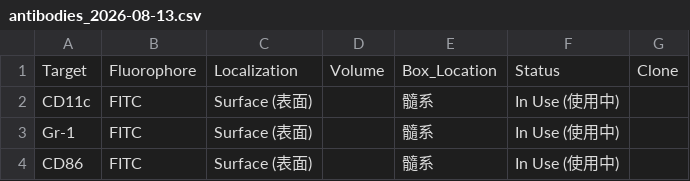
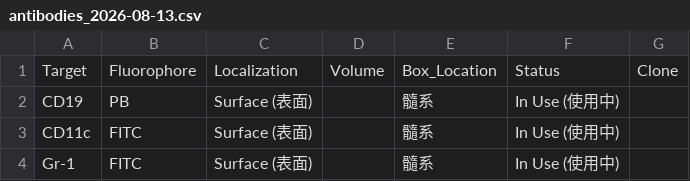
Before and after one commit to Zwww404/antibody-app, a CSV file: backups/antibodies_2026-08-13.csv, drawn as a sheet; only a part is shown; the shorter side is filled out with more unchanged rows; the diff names each change by its address in the sheet, - before the commit and + after, or states it on an @@ line.

```diff
--- a/backups/antibodies_2026-08-13.csv
+++ b/backups/antibodies_2026-08-13.csv
+row 2: CD19 | PB | Surface (表面) |  | 髓系 | In Use (使用中)
```
